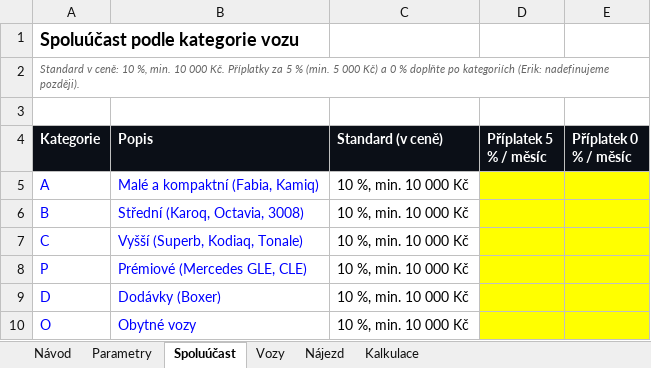
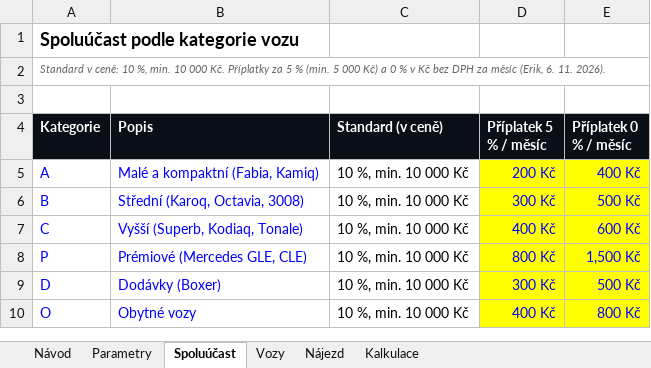
Before and after one commit to eriksson6262/carwiz, an Excel workbook: rxauto-web/konfigurator/cenik_konfigurator.xlsx, sheet Spoluúčast, drawn as a sheet; values as stored, in another font and other column widths than the file's, no borders; the diff names each change by its address in the sheet, - before the commit and + after, or states it on an @@ line.

```diff
--- a/rxauto-web/konfigurator/cenik_konfigurator.xlsx (sheet Spoluúčast)
+++ b/rxauto-web/konfigurator/cenik_konfigurator.xlsx (sheet Spoluúčast)
-A2 (Kategorie): …0 % doplňte po kategoriích (Erik: nadefinujeme později).
+A2 (Kategorie): …0 % v Kč bez DPH za měsíc (Erik, 6. 11. 2026).
-D5 (Příplatek 5 % / měsíc): (empty)
+D5 (Příplatek 5 % / měsíc): 200 Kč
-E5 (Příplatek 0 % / měsíc): (empty)
+E5 (Příplatek 0 % / měsíc): 400 Kč
-D6 (Příplatek 5 % / měsíc): (empty)
+D6 (Příplatek 5 % / měsíc): 300 Kč
-E6 (Příplatek 0 % / měsíc): (empty)
+E6 (Příplatek 0 % / měsíc): 500 Kč
-D7 (Příplatek 5 % / měsíc): (empty)
+D7 (Příplatek 5 % / měsíc): 400 Kč
-E7 (Příplatek 0 % / měsíc): (empty)
+E7 (Příplatek 0 % / měsíc): 600 Kč
-D8 (Příplatek 5 % / měsíc): (empty)
+D8 (Příplatek 5 % / měsíc): 800 Kč
-E8 (Příplatek 0 % / měsíc): (empty)
+E8 (Příplatek 0 % / měsíc): 1,500 Kč
-D9 (Příplatek 5 % / měsíc): (empty)
+D9 (Příplatek 5 % / měsíc): 300 Kč
-E9 (Příplatek 0 % / měsíc): (empty)
+E9 (Příplatek 0 % / měsíc): 500 Kč
-D10 (Příplatek 5 % / měsíc): (empty)
+D10 (Příplatek 5 % / měsíc): 400 Kč
-E10 (Příplatek 0 % / měsíc): (empty)
+E10 (Příplatek 0 % / měsíc): 800 Kč
```
Also changed, not shown: sheet Vozy, 2 other files.
